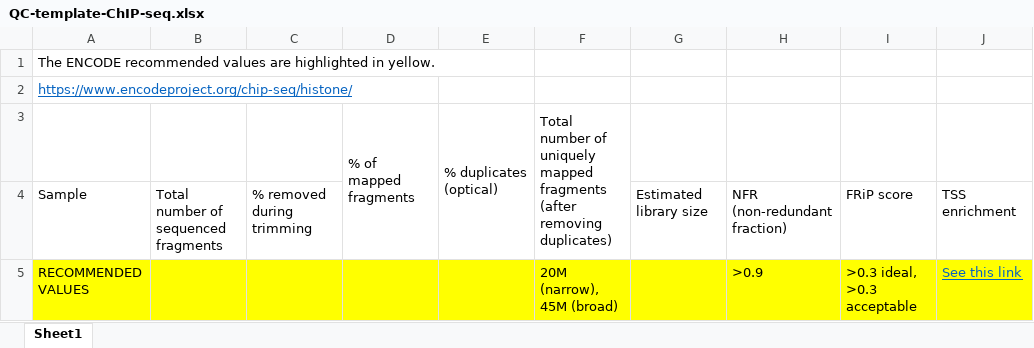
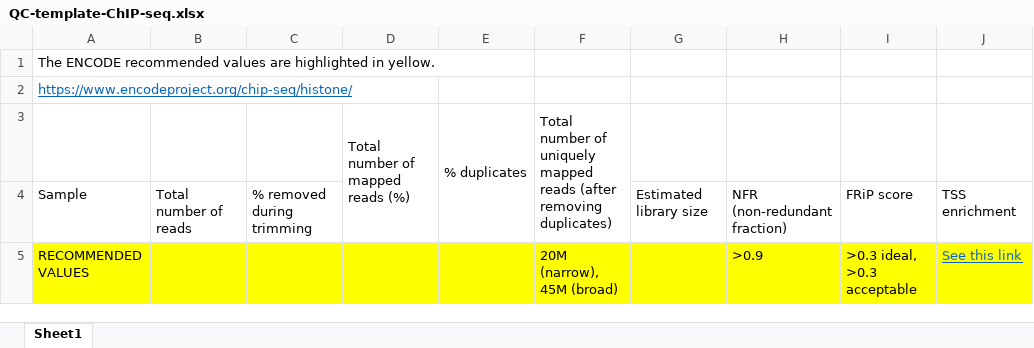
Before and after one commit to CebolaLab/ChIPmentation, an Excel workbook: QC-template-ChIP-seq.xlsx, sheet Sheet1, drawn as a sheet; values as stored, in another font and other column widths than the file's, no borders; removed rows and columns are numbered as before the commit, all else as after; the diff names each change by its address in the sheet, - before the commit and + after, or states it on an @@ line.

```diff
--- a/QC-template-ChIP-seq.xlsx (sheet Sheet1)
+++ b/QC-template-ChIP-seq.xlsx (sheet Sheet1)
-row 3:  |  |  | % of mapped fragments | % duplicates (optical) | Total number of uniquely mapped fragments (after removing duplicates)
+row 3:  |  |  | Total number of mapped reads (%) | % duplicates | Total number of uniquely mapped reads (after removing duplicates)
-B4: Total number of sequenced fragments
+B4: Total number of reads
```
Also changed, not shown: 1 other file.
